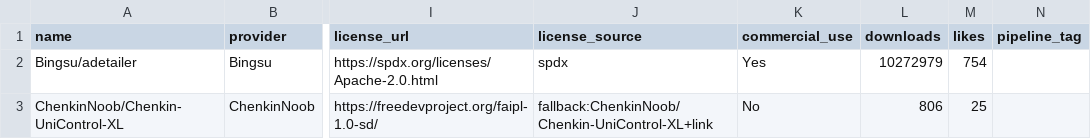
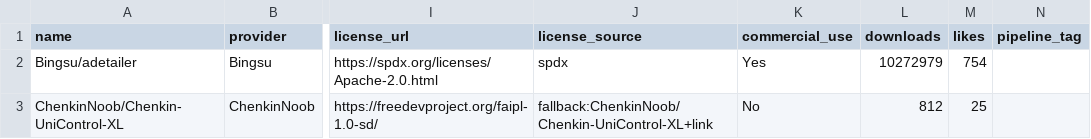
Before and after one commit to BradPita/Zaokaa-License-Database, a CSV file: data/licenses_output.csv, drawn as a sheet; only a part is shown, gaps mark what is left out; the diff covers the shown part only; the diff names each change by its address in the sheet, - before the commit and + after, or states it on an @@ line.

```diff
--- a/data/licenses_output.csv
+++ b/data/licenses_output.csv
-L3 (downloads): 806
+L3 (downloads): 812
```
Also changed, not shown: 20 edited cells elsewhere in this file, 4 other files.
